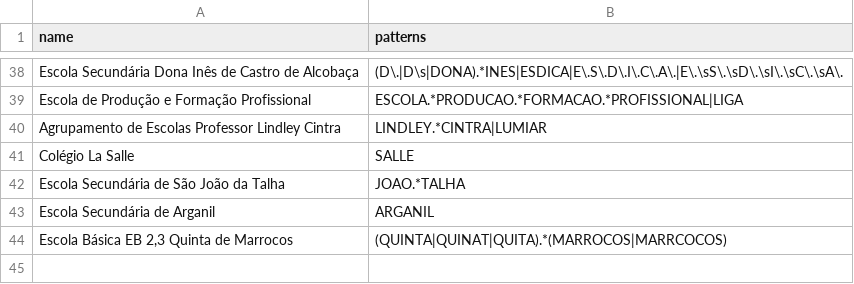
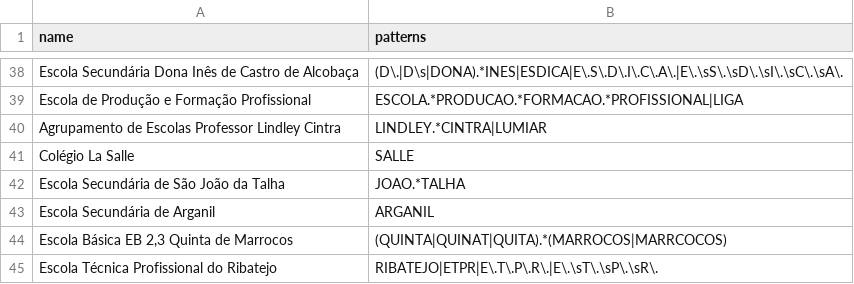
Before and after one commit to jsollari/OE-IUT2020, a CSV file: data/escolas.csv, drawn as a sheet; only a part is shown, gaps mark what is left out.

```diff
--- a/data/escolas.csv
+++ b/data/escolas.csv
@@ -44 +44,2 @@ name                                                  , patterns
 "Escola Básica EB 2,3 Quinta de Marrocos"             , "(QUINTA|QUINAT|QUITA).*(MARROCOS|MARRCOCOS)"
+"Escola Técnica Profissional do Ribatejo"             , "RIBATEJO|ETPR|E\.T\.P\.R\.|E\.\sT\.\sP\.\sR\."
```
Also changed, not shown: data/redes_sociais.csv, 4 other files.
